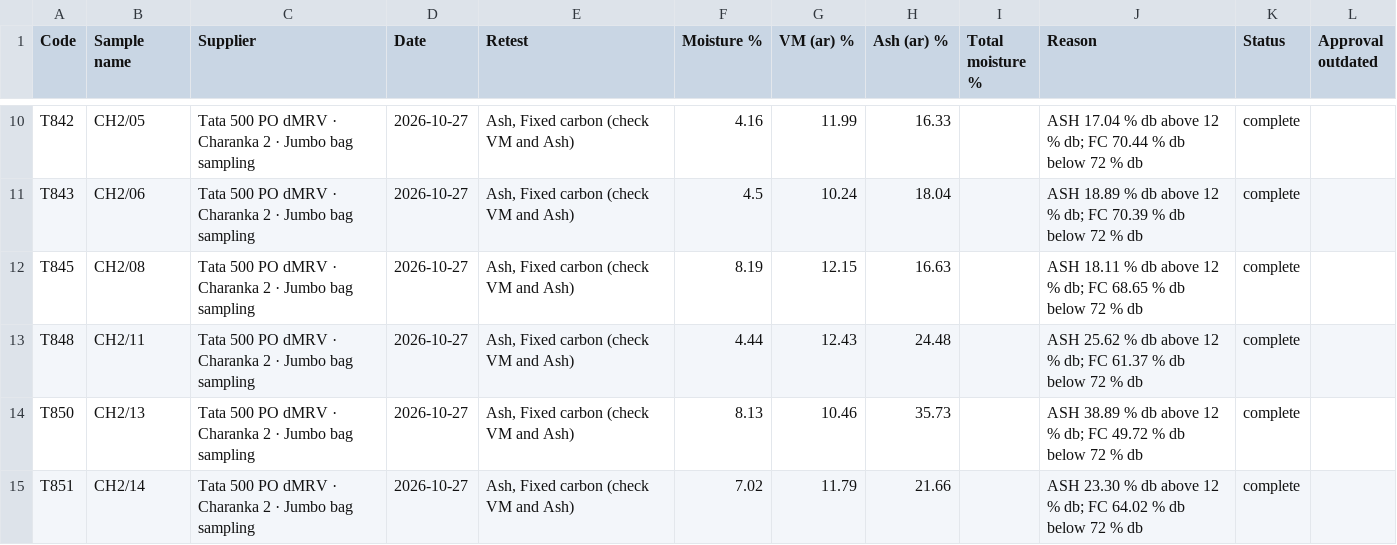
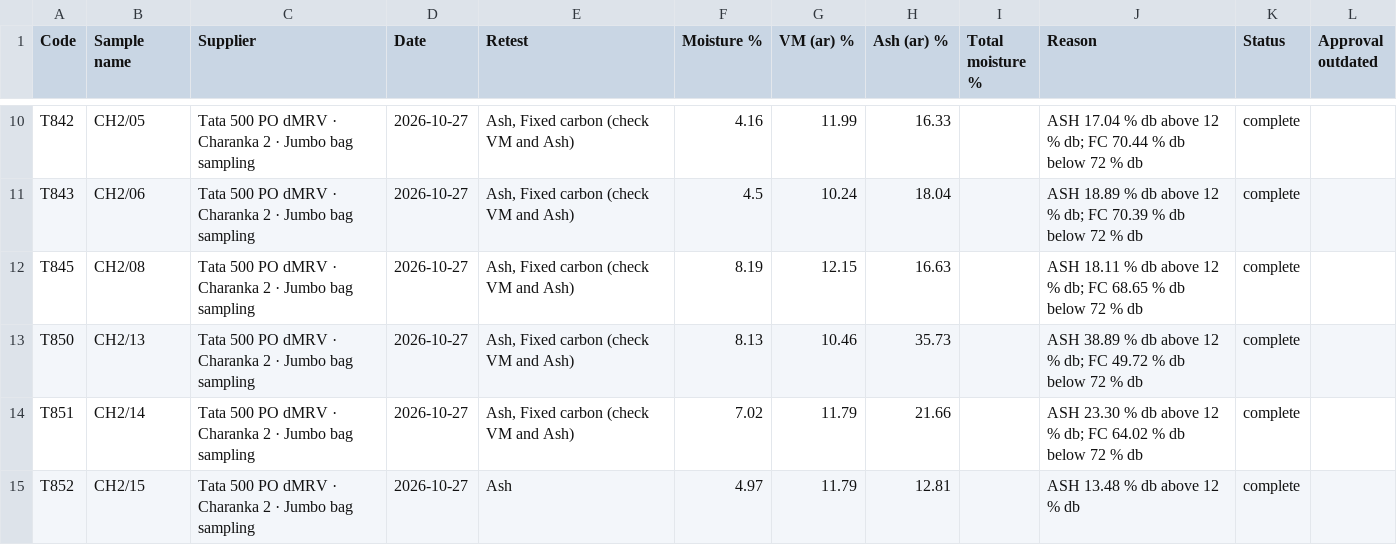
Before and after one commit to Climitra/weighing_data_QR, a CSV file: retest.csv, drawn as a sheet; only a part is shown, gaps mark what is left out; the shorter side is filled out with more unchanged rows; the diff names each change by its address in the sheet, - before the commit and + after, or states it on an @@ line.

```diff
--- a/retest.csv
+++ b/retest.csv
-row 13: T848 | CH2/11 | Tata 500 PO dMRV · Charanka 2 · Jumbo bag sampling | 2026-10-27 | Ash, Fixed carbon (check VM and Ash) | 4.44 | 12.43 | 24.48 |  | ASH 25.62 % db above 12 % db; FC 61.37 % db below 72 % db | complete
```
Also changed, not shown: results.csv, 2 other files.
